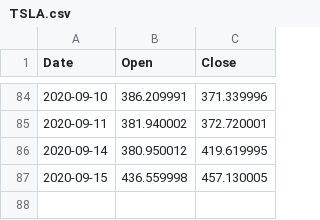
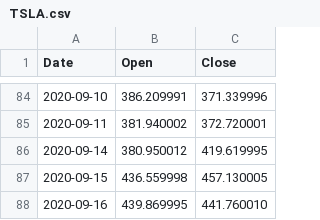
Before and after one commit to 01170/CSEE, a CSV file: TSLA.csv, drawn as a sheet; only a part is shown, gaps mark what is left out.

```diff
--- a/TSLA.csv
+++ b/TSLA.csv
@@ -87 +87,2 @@ Date,Open,Close
 2020-09-15,436.559998,457.130005
+2020-09-16,439.869995,441.760010
```
Also changed, not shown: 1 other file.
